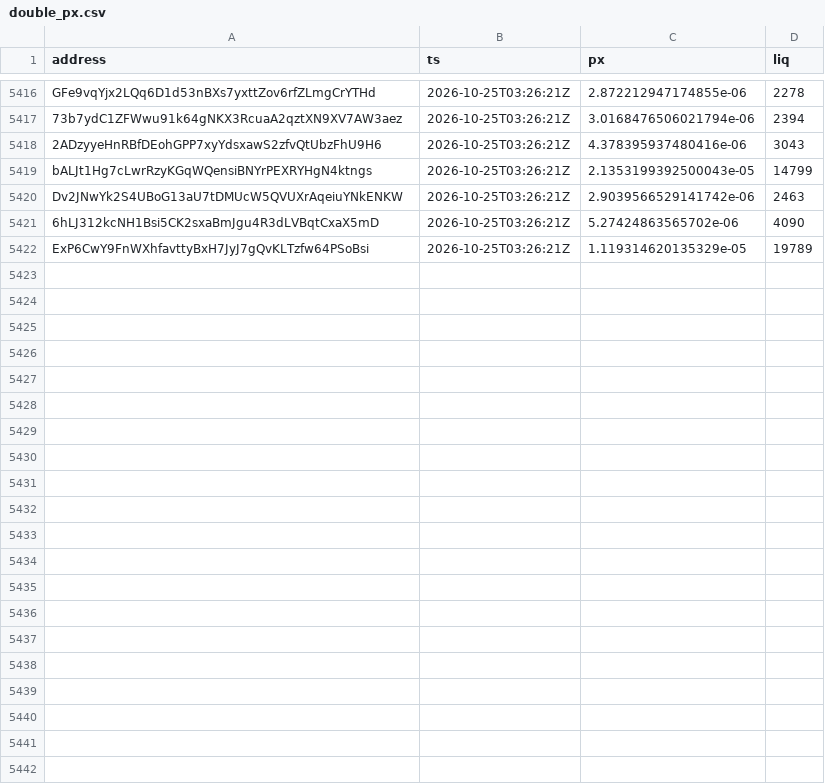
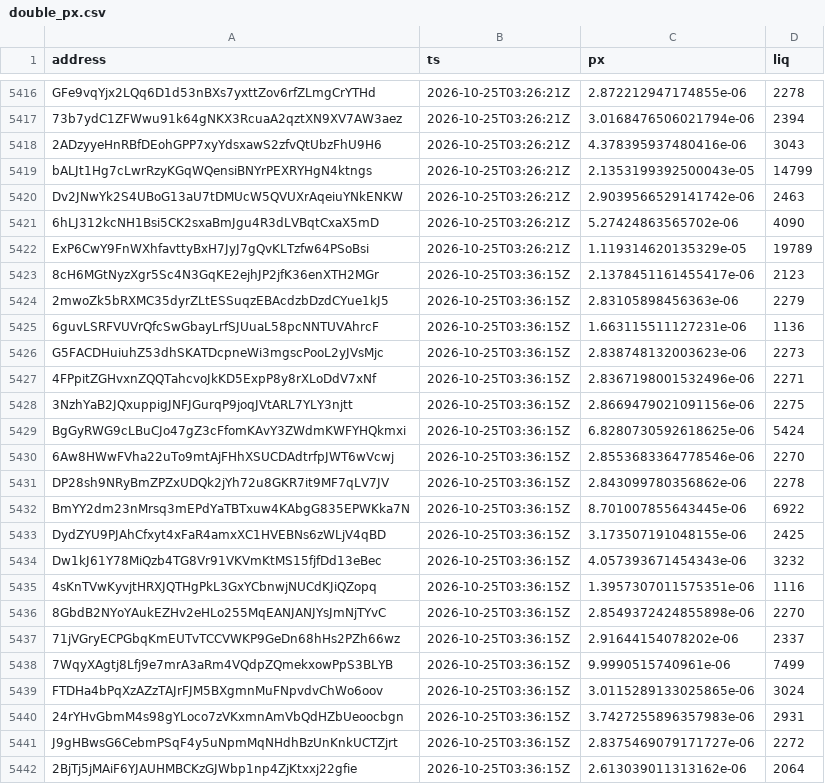
Before and after one commit to westphal03/meme-scanner, a CSV file: data/double_px.csv, drawn as a sheet; only a part is shown, gaps mark what is left out; the diff names each change by its address in the sheet, - before the commit and + after, or states it on an @@ line.

```diff
--- a/data/double_px.csv
+++ b/data/double_px.csv
+row 5423: 8cH6MGtNyzXgr5Sc4N3GqKE2ejhJP2jfK36enXTH2MGr | 2026-10-25T03:36:15Z | 2.1378451161455417e-06 | 2123
+row 5424: 2mwoZk5bRXMC35dyrZLtESSuqzEBAcdzbDzdCYue1kJ5 | 2026-10-25T03:36:15Z | 2.83105898456363e-06 | 2279
+row 5425: 6guvLSRFVUVrQfcSwGbayLrfSJUuaL58pcNNTUVAhrcF | 2026-10-25T03:36:15Z | 1.663115511127231e-06 | 1136
+row 5426: G5FACDHuiuhZ53dhSKATDcpneWi3mgscPooL2yJVsMjc | 2026-10-25T03:36:15Z | 2.838748132003623e-06 | 2273
+row 5427: 4FPpitZGHvxnZQQTahcvoJkKD5ExpP8y8rXLoDdV7xNf | 2026-10-25T03:36:15Z | 2.8367198001532496e-06 | 2271
+row 5428: 3NzhYaB2JQxuppigJNFJGurqP9joqJVtARL7YLY3njtt | 2026-10-25T03:36:15Z | 2.8669479021091156e-06 | 2275
+row 5429: BgGyRWG9cLBuCJo47gZ3cFfomKAvY3ZWdmKWFYHQkmxi | 2026-10-25T03:36:15Z | 6.8280730592618625e-06 | 5424
+row 5430: 6Aw8HWwFVha22uTo9mtAjFHhXSUCDAdtrfpJWT6wVcwj | 2026-10-25T03:36:15Z | 2.8553683364778546e-06 | 2270
+row 5431: DP28sh9NRyBmZPZxUDQk2jYh72u8GKR7it9MF7qLV7JV | 2026-10-25T03:36:15Z | 2.843099780356862e-06 | 2278
+row 5432: BmYY2dm23nMrsq3mEPdYaTBTxuw4KAbgG835EPWKka7N | 2026-10-25T03:36:15Z | 8.701007855643445e-06 | 6922
+row 5433: DydZYU9PJAhCfxyt4xFaR4amxXC1HVEBNs6zWLjV4qBD | 2026-10-25T03:36:15Z | 3.173507191048155e-06 | 2425
+row 5434: Dw1kJ61Y78MiQzb4TG8Vr91VKVmKtMS15fjfDd13eBec | 2026-10-25T03:36:15Z | 4.057393671454343e-06 | 3232
+row 5435: 4sKnTVwKyvjtHRXJQTHgPkL3GxYCbnwjNUCdKJiQZopq | 2026-10-25T03:36:15Z | 1.3957307011575351e-06 | 1116
+row 5436: 8GbdB2NYoYAukEZHv2eHLo255MqEANJANJYsJmNjTYvC | 2026-10-25T03:36:15Z | 2.8549372424855898e-06 | 2270
+row 5437: 71jVGryECPGbqKmEUTvTCCVWKP9GeDn68hHs2PZh66wz | 2026-10-25T03:36:15Z | 2.91644154078202e-06 | 2337
+row 5438: 7WqyXAgtj8Lfj9e7mrA3aRm4VQdpZQmekxowPpS3BLYB | 2026-10-25T03:36:15Z | 9.9990515740961e-06 | 7499
+row 5439: FTDHa4bPqXzAZzTAJrFJM5BXgmnMuFNpvdvChWo6oov | 2026-10-25T03:36:15Z | 3.0115289133025865e-06 | 3024
+row 5440: 24rYHvGbmM4s98gYLoco7zVKxmnAmVbQdHZbUeoocbgn | 2026-10-25T03:36:15Z | 3.7427255896357983e-06 | 2931
+row 5441: J9gHBwsG6CebmPSqF4y5uNpmMqNHdhBzUnKnkUCTZjrt | 2026-10-25T03:36:15Z | 2.8375469079171727e-06 | 2272
+row 5442: 2BjTj5jMAiF6YJAUHMBCKzGJWbp1np4ZjKtxxj22gfie | 2026-10-25T03:36:15Z | 2.613039011313162e-06 | 2064
```
Also changed, not shown: data/double_book.csv, data/enrich.csv, 4 other files.
